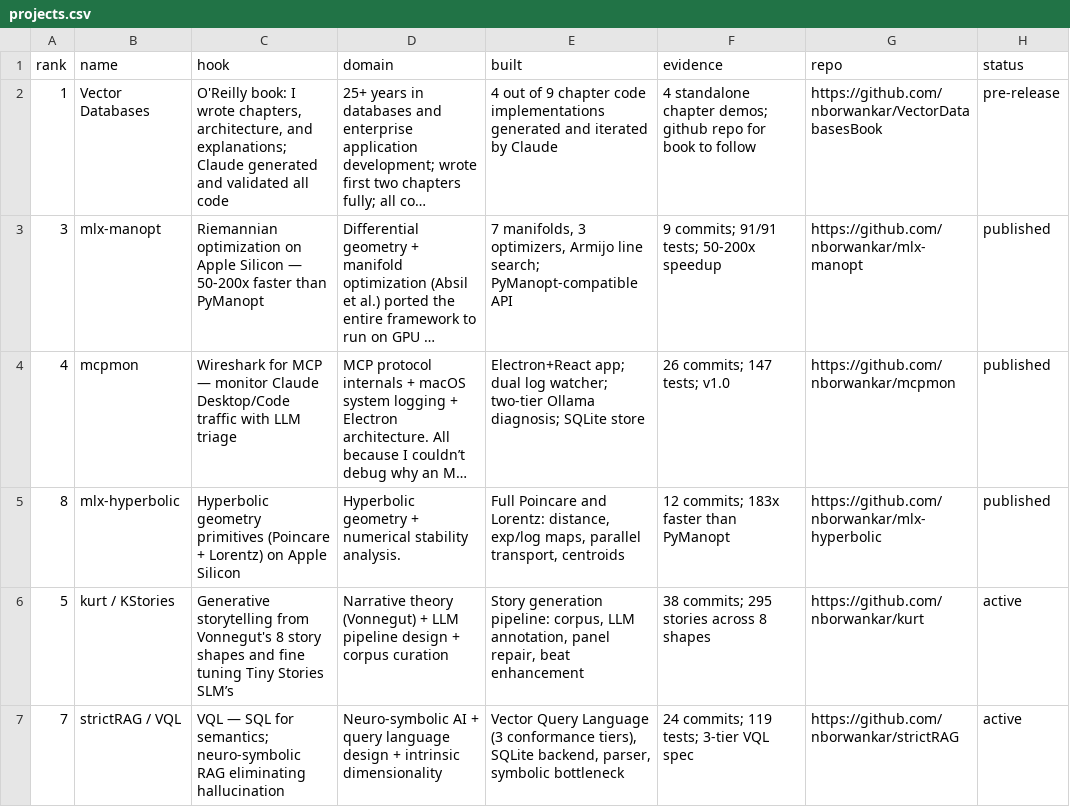
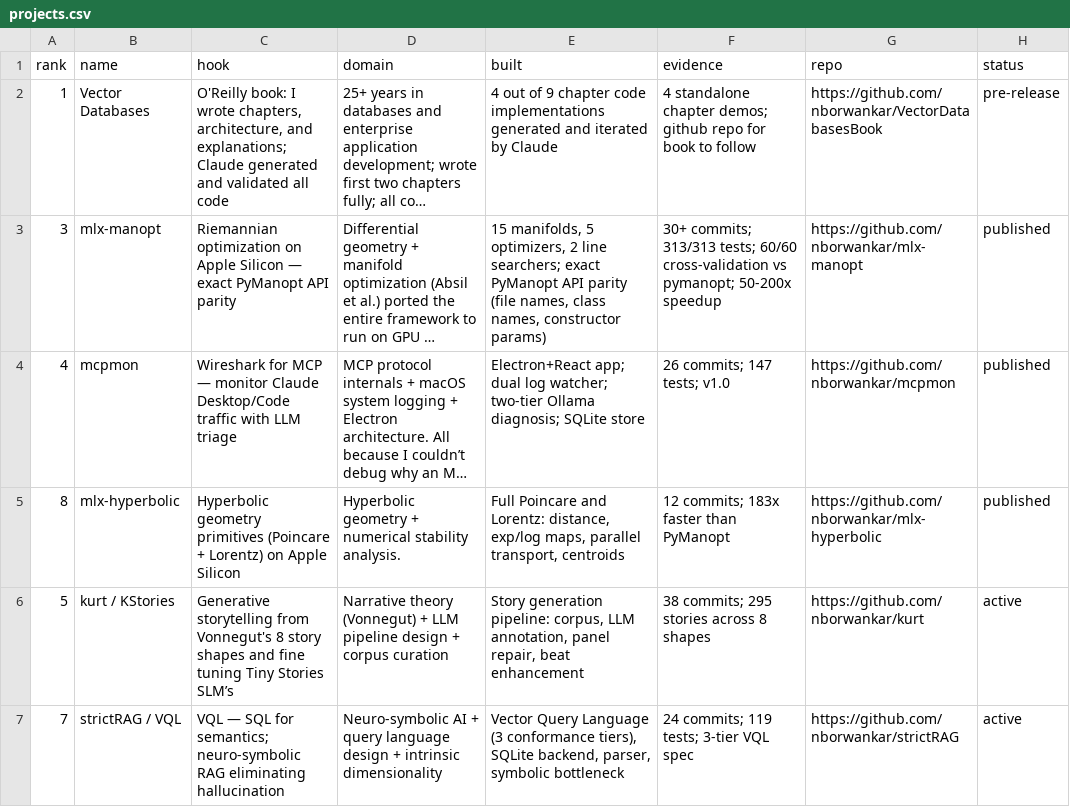
Before and after one commit to nborwankar/what-hath-claude-wrought, a CSV file: _data/projects.csv, drawn as a sheet; only a part is shown; long unchanged cells end in …; the diff names each change by its address in the sheet, - before the commit and + after, or states it on an @@ line.

Commit message:
Update mlx-manopt entry: 15 manifolds, 5 optimizers, 313 tests, exact API parity

```diff
--- a/_data/projects.csv
+++ b/_data/projects.csv
-C3 (hook): …Silicon — 50-200x faster than PyManopt
+C3 (hook): …Silicon — exact PyManopt API parity
-E3 (built): 7 manifolds, 3 optimizers, Armijo line search; PyManopt-compatible API
+E3 (built): 15 manifolds, 5 optimizers, 2 line searchers; exact PyManopt API parity (file names, class names, constructor params)
-F3 (evidence): 9 commits; 91/91 tests; 50-200x speedup
+F3 (evidence): 30+ commits; 313/313 tests; 60/60 cross-validation vs pymanopt; 50-200x speedup
```
